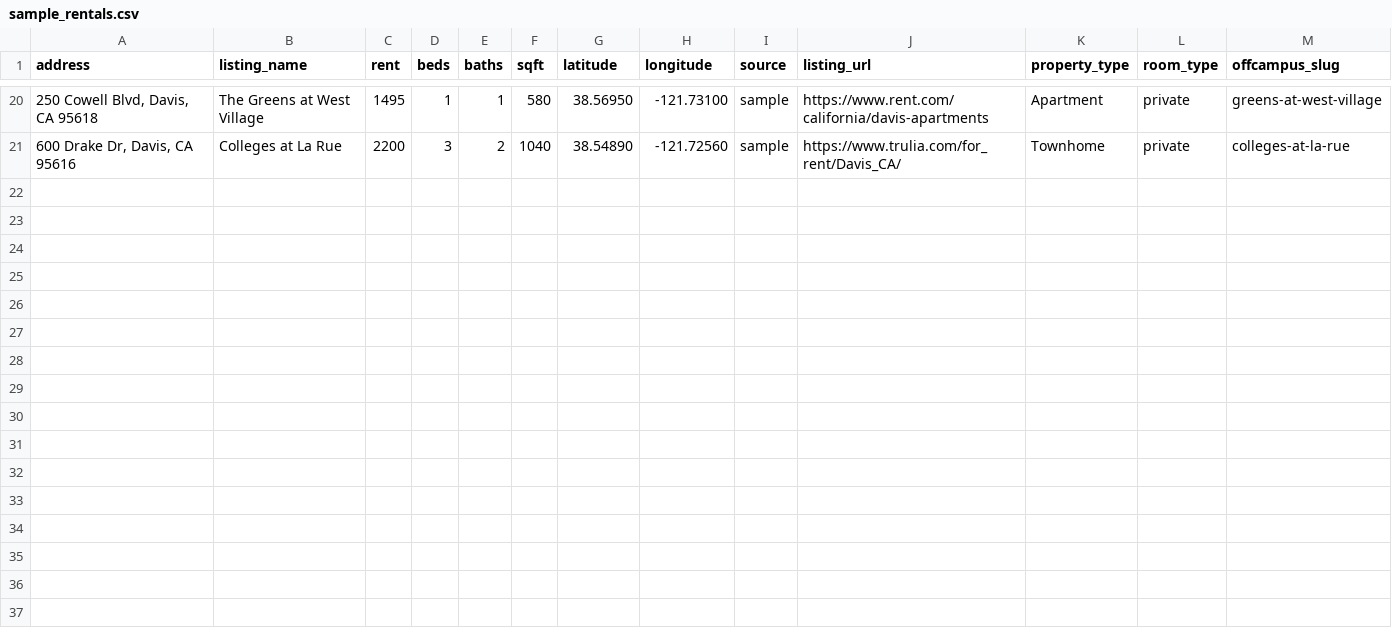
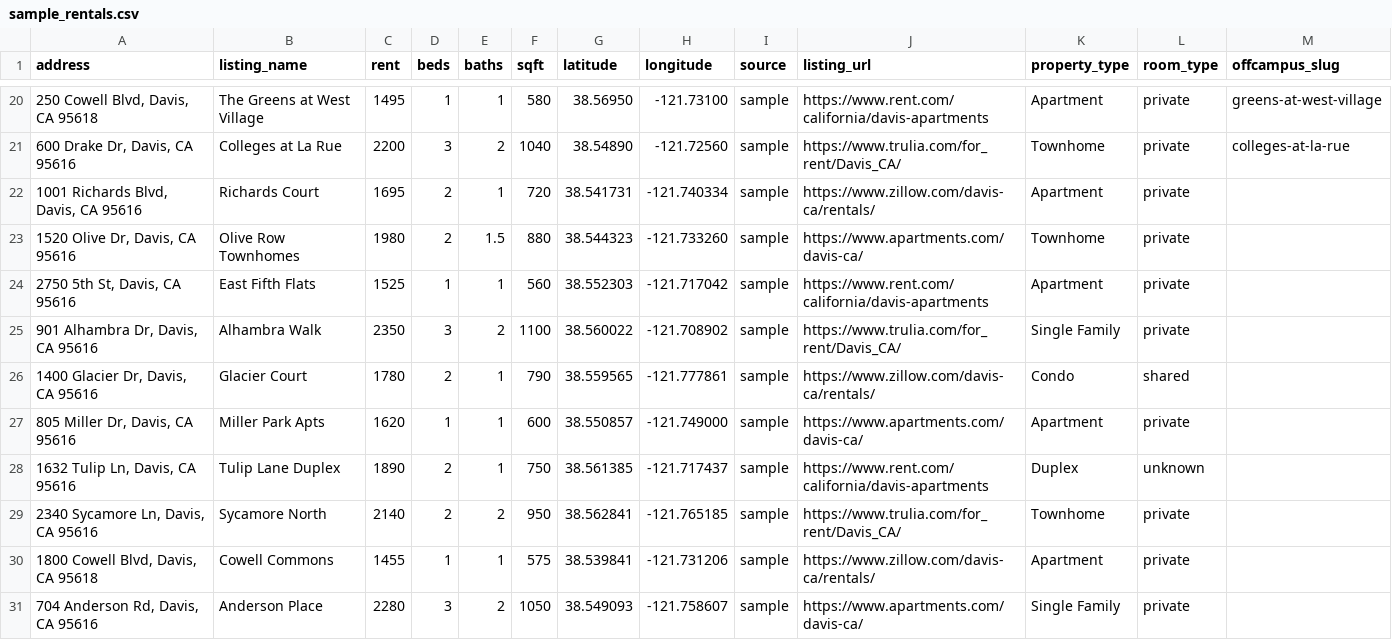
Before and after one commit to Anant-Madhok231/rent-scope, a CSV file: data/sample_rentals.csv, drawn as a sheet; only a part is shown, gaps mark what is left out.

```diff
--- a/data/sample_rentals.csv
+++ b/data/sample_rentals.csv
@@ -21 +21,11 @@ address,listing_name,rent,beds,baths,sqft,latitude,longitude,source,listing_url,
 "600 Drake Dr, Davis, CA 95616",Colleges at La Rue,2200,3,2,1040,38.54890,-121.72560,sample,https://www.trulia.com/for_rent/Davis_CA/,Townhome,private,colleges-at-la-rue
+"1001 Richards Blvd, Davis, CA 95616",Richards Court,1695,2,1,720,38.541731,-121.740334,sample,https://www.zillow.com/davis-ca/rentals/,Apartment,private,
+"1520 Olive Dr, Davis, CA 95616",Olive Row Townhomes,1980,2,1.5,880,38.544323,-121.733260,sample,https://www.apartments.com/davis-ca/,Townhome,private,
+"2750 5th St, Davis, CA 95616",East Fifth Flats,1525,1,1,560,38.552303,-121.717042,sample,https://www.rent.com/california/davis-apartments,Apartment,private,
+"901 Alhambra Dr, Davis, CA 95616",Alhambra Walk,2350,3,2,1100,38.560022,-121.708902,sample,https://www.trulia.com/for_rent/Davis_CA/,Single Family,private,
+"1400 Glacier Dr, Davis, CA 95616",Glacier Court,1780,2,1,790,38.559565,-121.777861,sample,https://www.zillow.com/davis-ca/rentals/,Condo,shared,
+"805 Miller Dr, Davis, CA 95616",Miller Park Apts,1620,1,1,600,38.550857,-121.749000,sample,https://www.apartments.com/davis-ca/,Apartment,private,
+"1632 Tulip Ln, Davis, CA 95616",Tulip Lane Duplex,1890,2,1,750,38.561385,-121.717437,sample,https://www.rent.com/california/davis-apartments,Duplex,unknown,
+"2340 Sycamore Ln, Davis, CA 95616",Sycamore North,2140,2,2,950,38.562841,-121.765185,sample,https://www.trulia.com/for_rent/Davis_CA/,Townhome,private,
+"1800 Cowell Blvd, Davis, CA 95618",Cowell Commons,1455,1,1,575,38.539841,-121.731206,sample,https://www.zillow.com/davis-ca/rentals/,Apartment,private,
+"704 Anderson Rd, Davis, CA 95616",Anderson Place,2280,3,2,1050,38.549093,-121.758607,sample,https://www.apartments.com/davis-ca/,Single Family,private,
```
Also changed, not shown: data/raw/rentals.csv, 2 other files.
